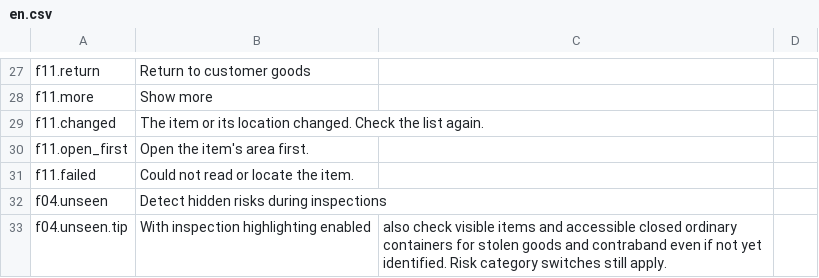
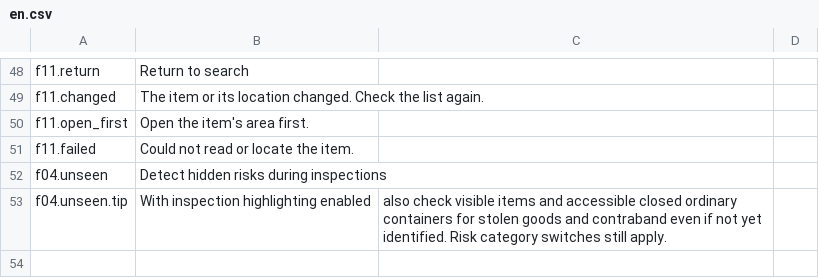
Before and after one commit to StarsWhere/Quality-of-Probably-Stolen, a CSV file: assets/Strings/Demand/en.csv, drawn as a sheet; only a part is shown, gaps mark what is left out; removed rows and columns are numbered as before the commit, all else as after; the diff covers the shown part only; the diff names each change by its address in the sheet, - before the commit and + after, or states it on an @@ line.

```diff
--- a/assets/Strings/Demand/en.csv
+++ b/assets/Strings/Demand/en.csv
-B48: Return to customer goods
+B48: Return to search
-row 28: f11.more | Show more
```
Also changed, not shown: 21 added rows and 9 edited cells elsewhere in this file, assets/Strings/Demand/zh.csv, 12 other files.
